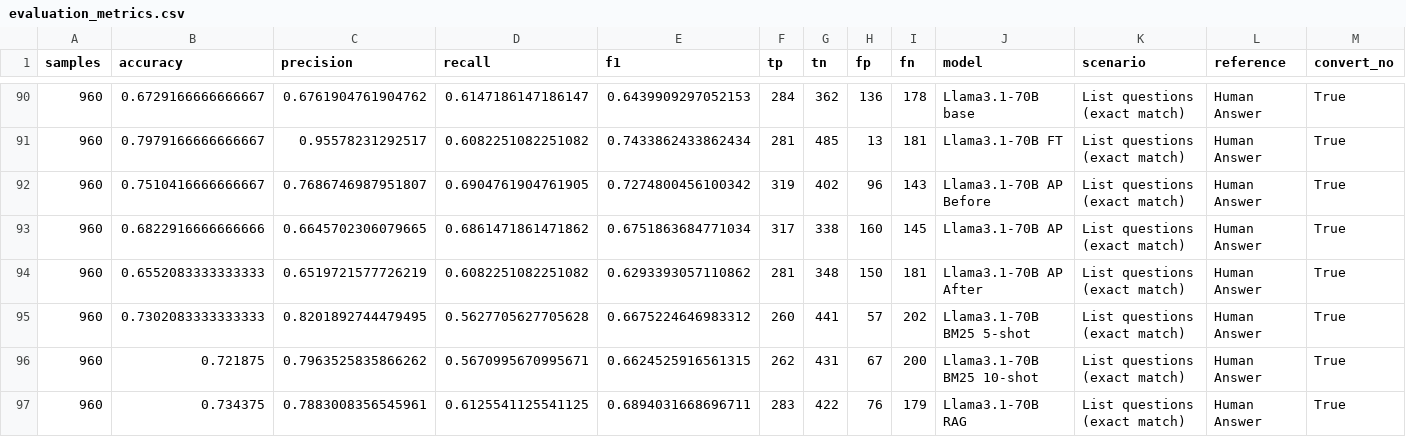
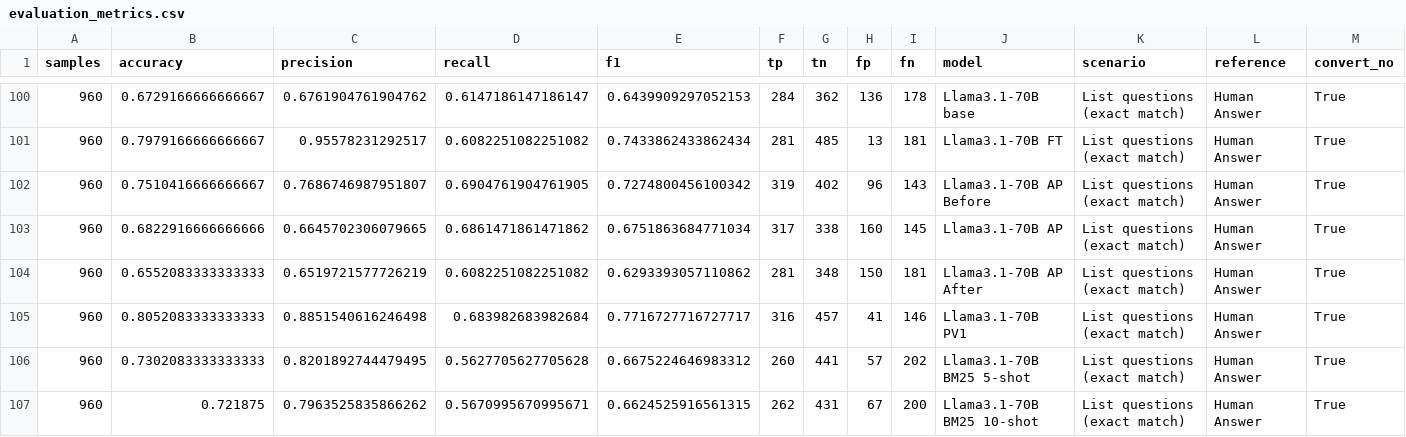
Before and after one commit to hivdb/chat_HIVDB_paper, a CSV file: eval/evaluation_metrics.csv, drawn as a sheet; only a part is shown, gaps mark what is left out; the shorter side is filled out with more unchanged rows; the diff covers the shown part only; the diff names each change by its address in the sheet, - before the commit and + after, or states it on an @@ line.

```diff
--- a/eval/evaluation_metrics.csv
+++ b/eval/evaluation_metrics.csv
+row 105: 960 | 0.8052083333333333 | 0.8851540616246498 | 0.683982683982684 | 0.7716727716727717 | 316 | 457 | 41 | 146 | Llama3.1-70B PV1 | List questions (exact match) | Human Answer | True
```
Also changed, not shown: 14 added rows elsewhere in this file, 16 other files.
